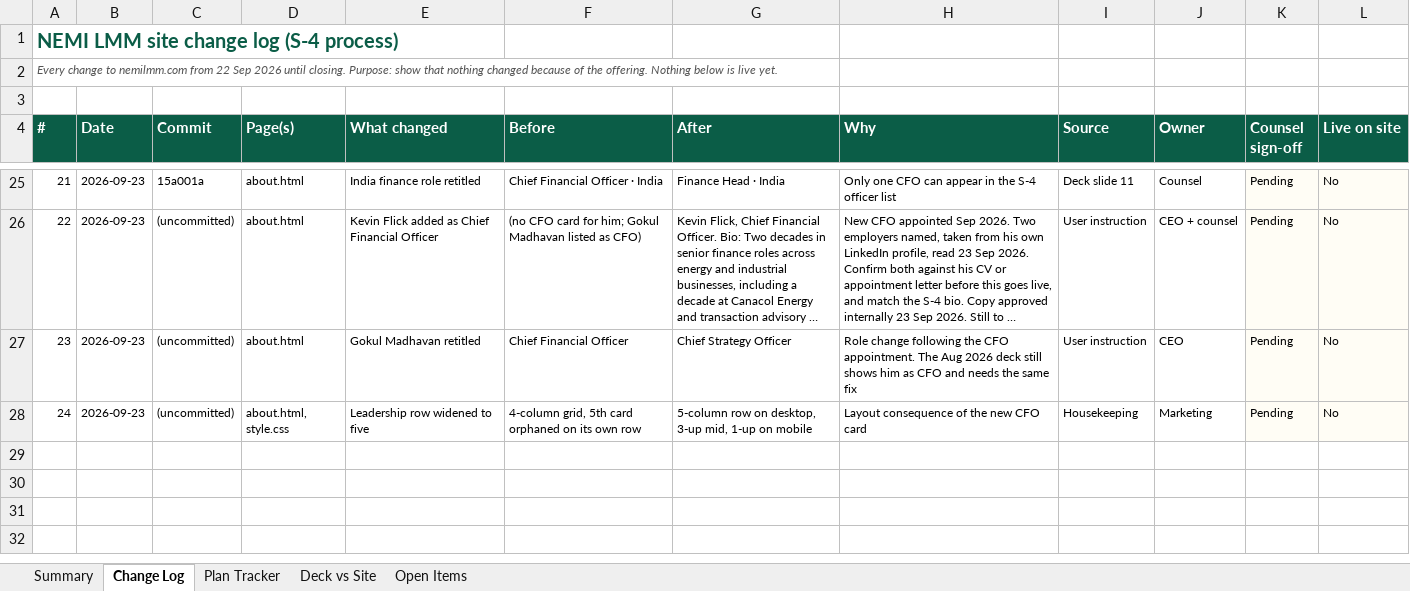
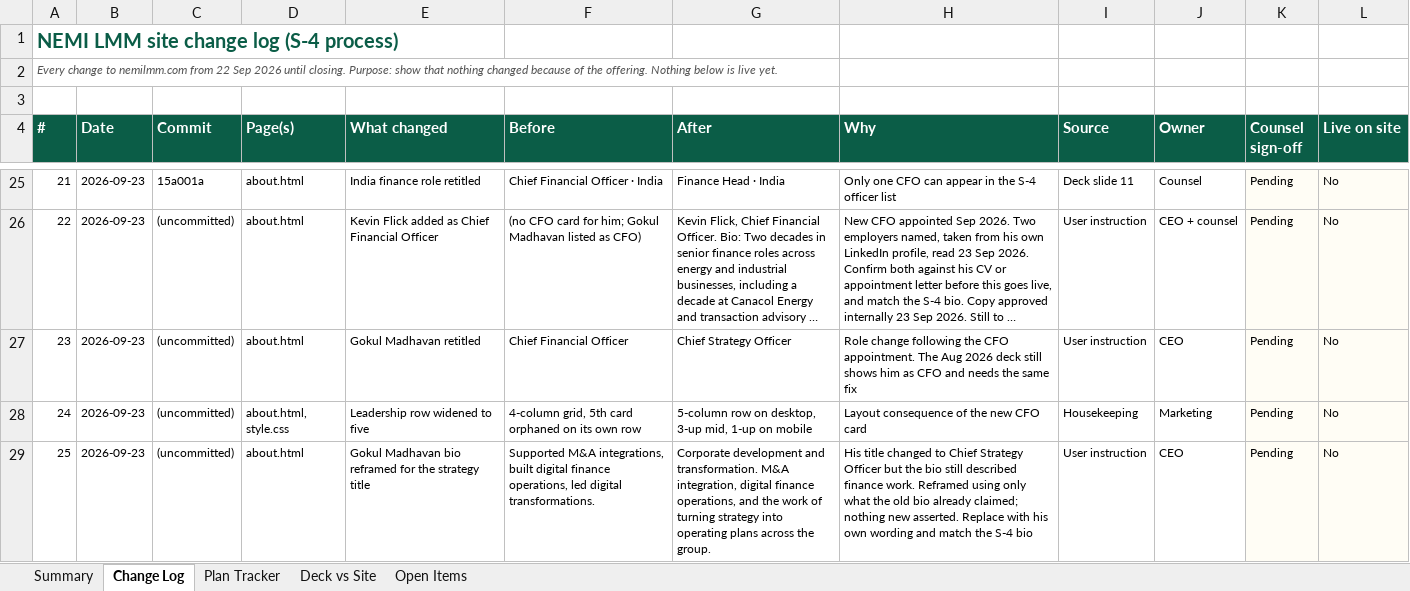
Before and after one commit to Nemi52344/nemi-lmm-site, an Excel workbook: _s4/S4_change_log.xlsx, sheet Change Log, drawn as a sheet; only a part is shown, gaps mark what is left out; long unchanged cells end in …; values as stored, in another font and other column widths than the file's, no borders; conditional formats not drawn; the diff names each change by its address in the sheet, - before the commit and + after, or states it on an @@ line.

```diff
--- a/_s4/S4_change_log.xlsx (sheet Change Log)
+++ b/_s4/S4_change_log.xlsx (sheet Change Log)
+row 29: 25 | 2026-09-23 | (uncommitted) | about.html | Gokul Madhavan bio reframed for the strategy title | Supported M&A integrations, built digital finance operations, led digital transformations. | Corporate development and transformation. M&A integration, digital finance operations, and the work of turning strategy into operating plans across the group. | His title changed to Chief Strategy Officer but the bio still described finance work. Reframed using only what the old bio already claimed; nothing new asserted. Replace with his own wording and match the S-4 bio | User instruction | CEO | Pending | No
```
Also changed, not shown: sheet Summary, 1 other file.
